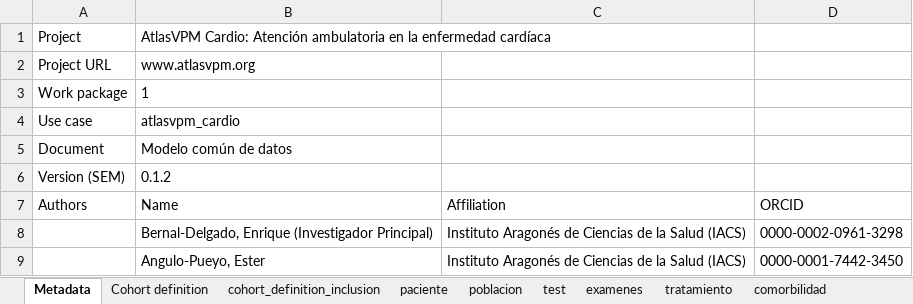
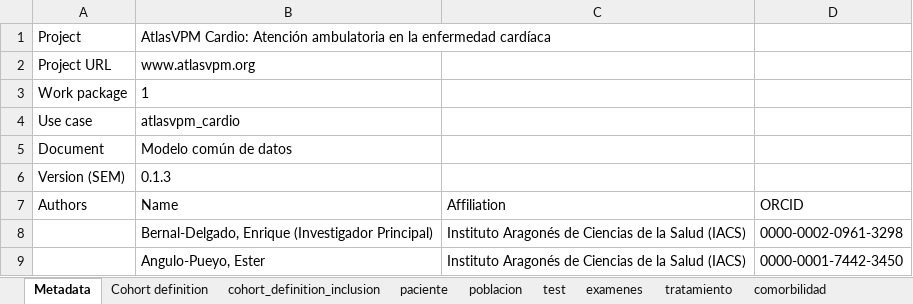
Before and after one commit to cienciadedatosysalud/atlas-cardio, an Excel workbook: docs/CDM/common_datamodel.xlsx, sheet Metadata, drawn as a sheet; only a part is shown; values as stored, in another font and other column widths than the file's, no borders; the diff covers the shown part only; the diff names each change by its address in the sheet, - before the commit and + after, or states it on an @@ line.

```diff
--- a/docs/CDM/common_datamodel.xlsx (sheet Metadata)
+++ b/docs/CDM/common_datamodel.xlsx (sheet Metadata)
-B6: 0.1.2
+B6: 0.1.3
```
Also changed, not shown: 1 edited cell elsewhere in this sheet, sheet cohort_definition_inclusion, 7 other files.
